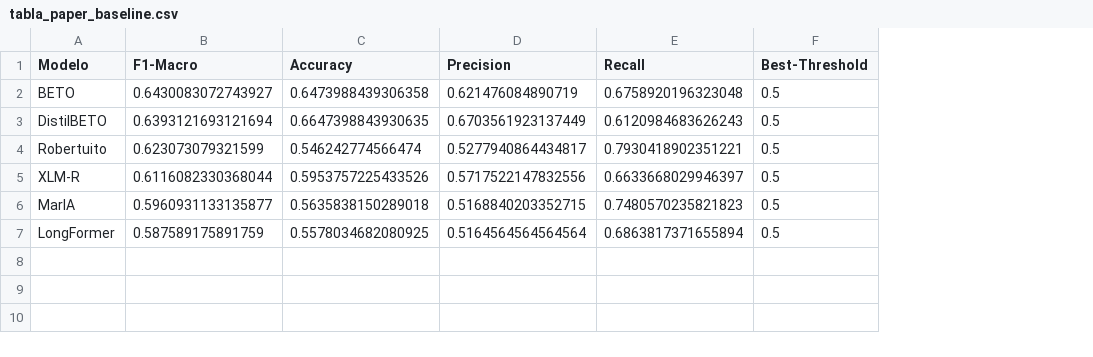
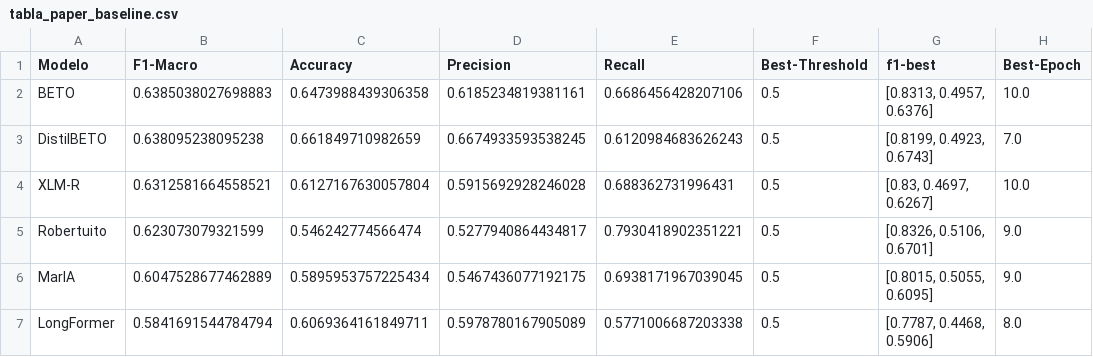
Before and after one commit to bikuta6/CorpusDelicti-MiSonGyny, a CSV file: results/task2/tabla_paper_baseline.csv, drawn as a sheet; removed rows and columns are numbered as before the commit, all else as after; the diff names each change by its address in the sheet, - before the commit and + after, or states it on an @@ line.

Commit message:
res with custom threshold

```diff
--- a/results/task2/tabla_paper_baseline.csv
+++ b/results/task2/tabla_paper_baseline.csv
+column G (f1-best), rows 2-3: [0.8313, 0.4957, 0.6376] | [0.8199, 0.4923, 0.6743]; rows 5-7: [0.8326, 0.5106, 0.6701] | [0.8015, 0.5055, 0.6095] | [0.7787, 0.4468, 0.5906]
+column H (Best-Epoch), rows 2-3: 10.0 | 7.0; rows 5-7: 9.0 | 9.0 | 8.0
-B2 (F1-Macro): 0.6430083072743927
+B2 (F1-Macro): 0.6385038027698883
-D2 (Precision): 0.621476084890719
+D2 (Precision): 0.6185234819381161
-E2 (Recall): 0.6758920196323048
+E2 (Recall): 0.6686456428207106
-B3 (F1-Macro): 0.6393121693121694
+B3 (F1-Macro): 0.638095238095238
-C3 (Accuracy): 0.6647398843930635
+C3 (Accuracy): 0.661849710982659
-D3 (Precision): 0.6703561923137449
+D3 (Precision): 0.6674933593538245
+row 4: XLM-R | 0.6312581664558521 | 0.6127167630057804 | 0.5915692928246028 | 0.688362731996431 | 0.5 | [0.83, 0.4697, 0.6267] | 10.0
-row 5: XLM-R | 0.6116082330368044 | 0.5953757225433526 | 0.5717522147832556 | 0.6633668029946397 | 0.5
-B6 (F1-Macro): 0.5960931133135877
+B6 (F1-Macro): 0.6047528677462889
-C6 (Accuracy): 0.5635838150289018
+C6 (Accuracy): 0.5895953757225434
-D6 (Precision): 0.5168840203352715
+D6 (Precision): 0.5467436077192175
-E6 (Recall): 0.7480570235821823
+E6 (Recall): 0.6938171967039045
-B7 (F1-Macro): 0.587589175891759
+B7 (F1-Macro): 0.5841691544784794
-C7 (Accuracy): 0.5578034682080925
+C7 (Accuracy): 0.6069364161849711
-D7 (Precision): 0.5164564564564564
+D7 (Precision): 0.5978780167905089
-E7 (Recall): 0.6863817371655894
+E7 (Recall): 0.5771006687203338
```
Also changed, not shown: results/task1/tabla_paper_baseline.csv, results/task1/tabla_paper_processed.csv, 5 other files.
